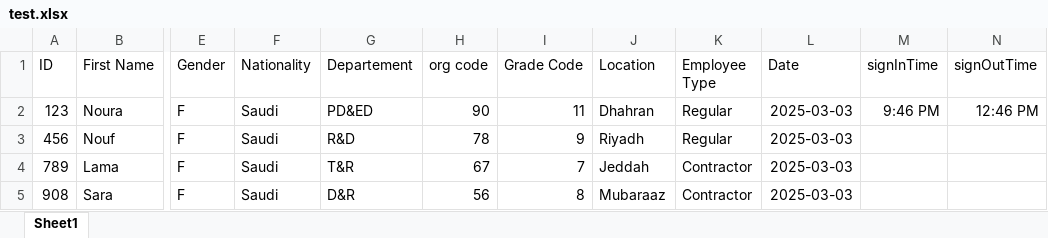
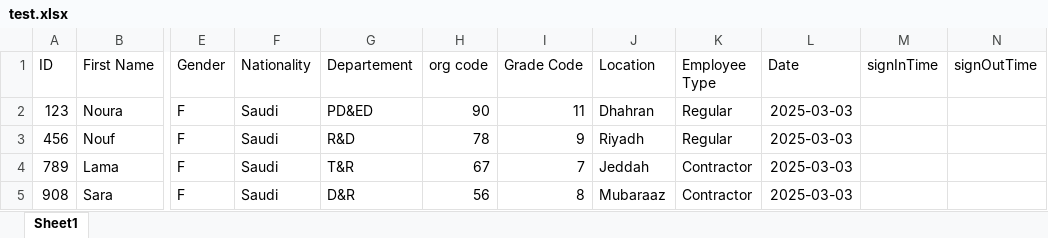
Before and after one commit to Noura-j/excelfile, an Excel workbook: test.xlsx, sheet Sheet1, drawn as a sheet; only a part is shown, gaps mark what is left out; values as stored, in another font and other column widths than the file's, no borders; table styles not drawn; the diff names each change by its address in the sheet, - before the commit and + after, or states it on an @@ line.

Commit message:
Updating Sheet13.xlsx

```diff
--- a/test.xlsx (sheet Sheet1)
+++ b/test.xlsx (sheet Sheet1)
-M2 (signInTime): 9:46 PM
+M2 (signInTime): (empty)
-N2 (signOutTime): 12:46 PM
+N2 (signOutTime): (empty)
```
